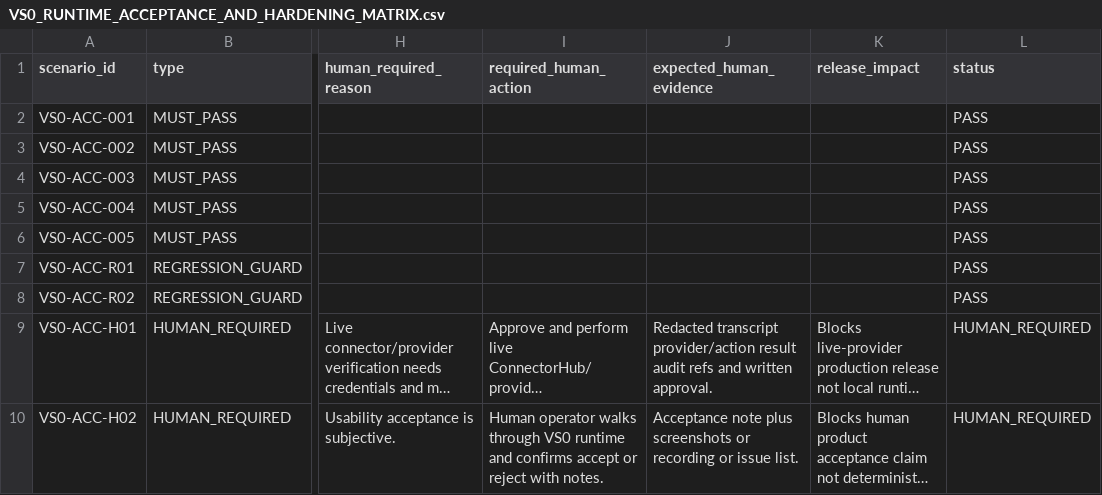
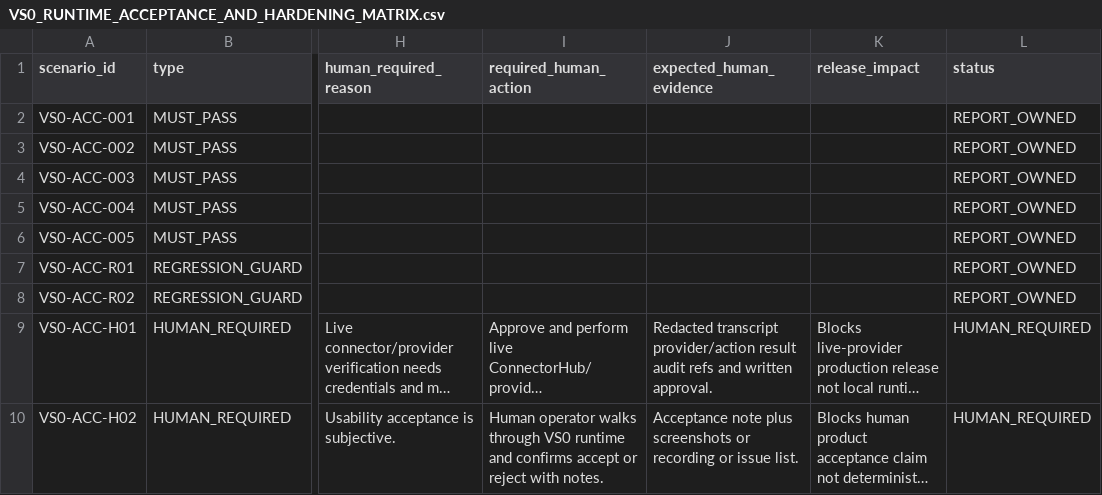
Before and after one commit to Tocktock/Cornerstone, a CSV file: docs/scenario-contracts/VS0_RUNTIME_ACCEPTANCE_AND_HARDENING_MATRIX.csv, drawn as a sheet; only a part is shown, gaps mark what is left out; long unchanged cells end in …; the diff names each change by its address in the sheet, - before the commit and + after, or states it on an @@ line.

Commit message:
docs: freeze VS0 EVUX scenario contract

```diff
--- a/docs/scenario-contracts/VS0_RUNTIME_ACCEPTANCE_AND_HARDENING_MATRIX.csv
+++ b/docs/scenario-contracts/VS0_RUNTIME_ACCEPTANCE_AND_HARDENING_MATRIX.csv
-L2:L8 (status): PASS
+L2:L8 (status): REPORT_OWNED
```
Also changed, not shown: 8 other files.
